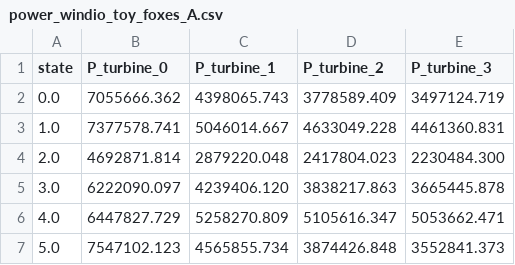
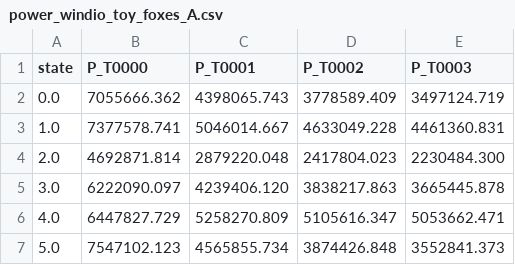
Before and after one commit to bjarketol/WIFA, a CSV file: vnv/uq_validation/foxes_results/windio_toy/power_windio_toy_foxes_A.csv, drawn as a sheet; only a part is shown.

Commit message:
foxes dev vali

```diff
--- a/vnv/uq_validation/foxes_results/windio_toy/power_windio_toy_foxes_A.csv
+++ b/vnv/uq_validation/foxes_results/windio_toy/power_windio_toy_foxes_A.csv
@@ -1,2 +1,2 @@
-state,P_turbine_0,P_turbine_1,P_turbine_2,P_turbine_3
+state,P_T0000,P_T0001,P_T0002,P_T0003
 0.0,7055666.362,4398065.743,3778589.409,3497124.719
```
Also changed, not shown: vnv/uq_validation/foxes_results/windio_toy/power_windio_toy_foxes_C.csv, 14 other files.
